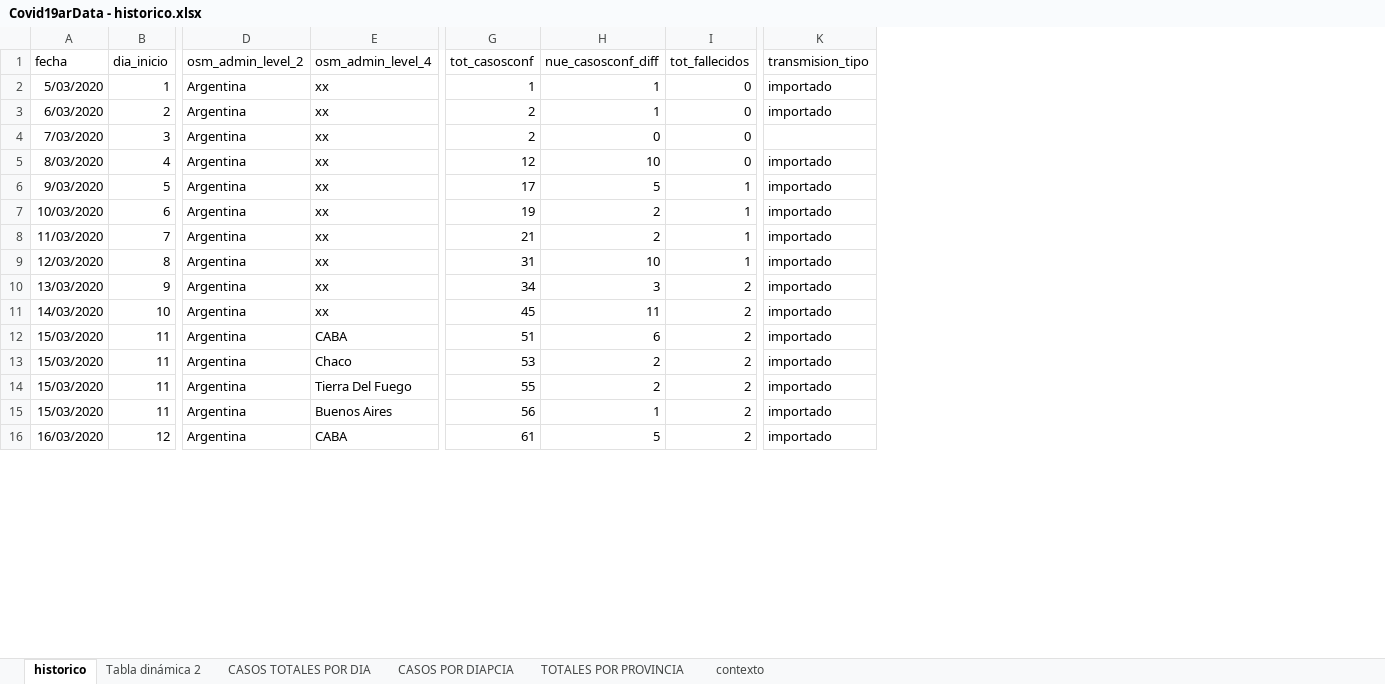
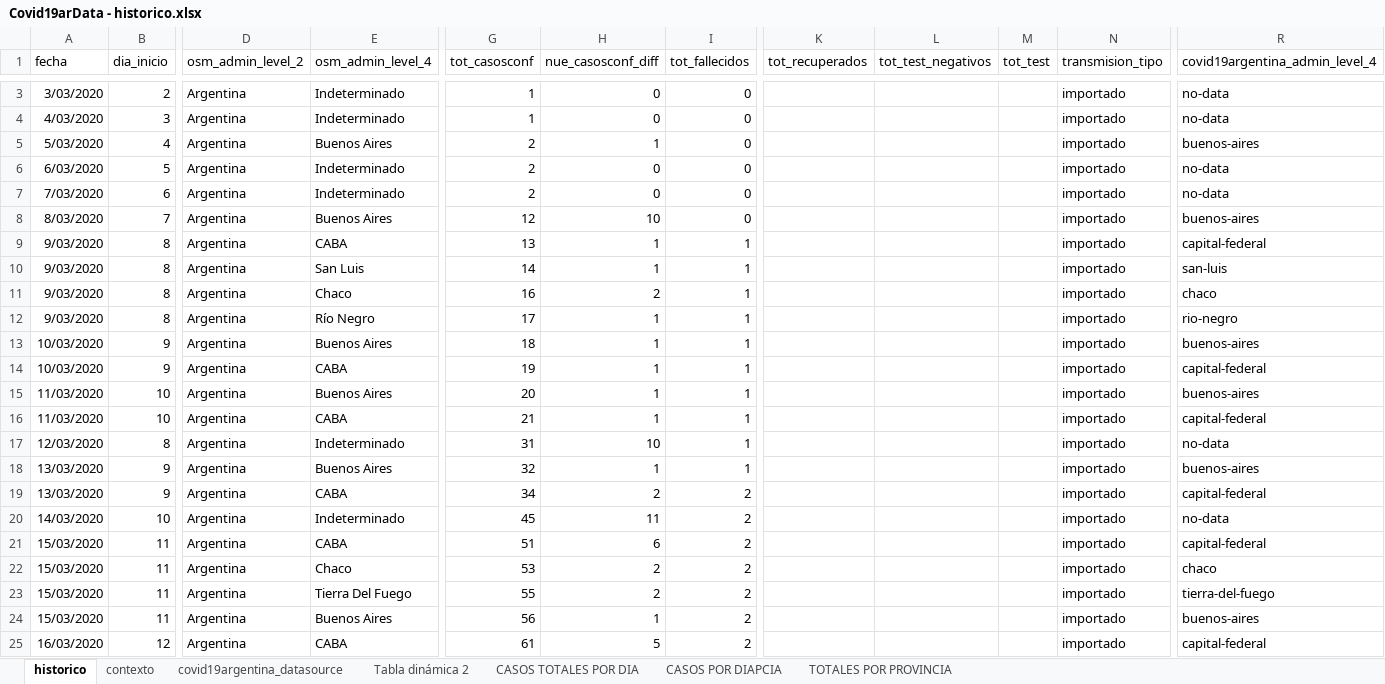
Before and after one commit to SistemasMapache/Covid19arData, an Excel workbook: XLS/Covid19arData - historico.xlsx, sheet historico, drawn as a sheet; only a part is shown, gaps mark what is left out; values as stored, in another font and other column widths than the file's, no borders; charts and pictures not drawn; addresses are those after the commit; rows hold the shown columns only; the diff covers the shown part only; the diff names each change by its address in the sheet, - before the commit and + after, or states it on an @@ line.

```diff
--- a/XLS/Covid19arData - historico.xlsx (sheet historico)
+++ b/XLS/Covid19arData - historico.xlsx (sheet historico)
+sheet tab: covid19argentina_datasource
@@ sheet tab order changed: historico | contexto | covid19argentina_datasource | Tabla dinámica 2 | CASOS TOTALES POR DIA | CASOS POR DIAPCIA | TOTALES POR PROVINCIA @@
+column K (tot_recuperados), empty
+column L (tot_test_negativos), empty
+column M (tot_test), empty
+column R (covid19argentina_admin_level_4), rows 5-9: buenos-aires | no-data | no-data | buenos-aires | capital-federal; row 14: capital-federal; rows 16-17: capital-federal | no-data; rows 19-25: capital-federal | no-data | capital-federal | chaco | tierra-del-fuego | buenos-aires | capital-federal
+row 3: 3/03/2020 | 2 | Argentina | Indeterminado | 1 | 0 | 0 |  |  |  | importado | no-data
+row 4: 4/03/2020 | 3 | Argentina | Indeterminado | 1 | 0 | 0 |  |  |  | importado | no-data
-B5 (dia_inicio): 1
+B5 (dia_inicio): 4
-E5 (osm_admin_level_4): xx
+E5 (osm_admin_level_4): Buenos Aires
-G5 (tot_casosconf): 1
+G5 (tot_casosconf): 2
-B6 (dia_inicio): 2
+B6 (dia_inicio): 5
-E6:E7 (osm_admin_level_4): xx
+E6:E7 (osm_admin_level_4): Indeterminado
-H6 (nue_casosconf_diff): 1
+H6 (nue_casosconf_diff): 0
-B7 (dia_inicio): 3
+B7 (dia_inicio): 6
-N7 (transmision_tipo): (empty)
+N7 (transmision_tipo): importado
-B8 (dia_inicio): 4
+B8 (dia_inicio): 7
-E8 (osm_admin_level_4): xx
+E8 (osm_admin_level_4): Buenos Aires
-B9 (dia_inicio): 5
+B9 (dia_inicio): 8
-E9 (osm_admin_level_4): xx
+E9 (osm_admin_level_4): CABA
-G9 (tot_casosconf): 17
+G9 (tot_casosconf): 13
-H9 (nue_casosconf_diff): 5
+H9 (nue_casosconf_diff): 1
+row 10: 9/03/2020 | 8 | Argentina | San Luis | 14 | 1 | 1 |  |  |  | importado | san-luis
+row 11: 9/03/2020 | 8 | Argentina | Chaco | 16 | 2 | 1 |  |  |  | importado | chaco
+row 12: 9/03/2020 | 8 | Argentina | Río Negro | 17 | 1 | 1 |  |  |  | importado | rio-negro
+row 13: 10/03/2020 | 9 | Argentina | Buenos Aires | 18 | 1 | 1 |  |  |  | importado | buenos-aires
-B14 (dia_inicio): 6
+B14 (dia_inicio): 9
-E14 (osm_admin_level_4): xx
+E14 (osm_admin_level_4): CABA
-H14 (nue_casosconf_diff): 2
+H14 (nue_casosconf_diff): 1
+row 15: 11/03/2020 | 10 | Argentina | Buenos Aires | 20 | 1 | 1 |  |  |  | importado | buenos-aires
-B16 (dia_inicio): 7
+B16 (dia_inicio): 10
-E16 (osm_admin_level_4): xx
+E16 (osm_admin_level_4): CABA
-H16 (nue_casosconf_diff): 2
+H16 (nue_casosconf_diff): 1
-E17 (osm_admin_level_4): xx
+E17 (osm_admin_level_4): Indeterminado
+row 18: 13/03/2020 | 9 | Argentina | Buenos Aires | 32 | 1 | 1 |  |  |  | importado | buenos-aires
-E19 (osm_admin_level_4): xx
+E19 (osm_admin_level_4): CABA
-H19 (nue_casosconf_diff): 3
+H19 (nue_casosconf_diff): 2
-E20 (osm_admin_level_4): xx
+E20 (osm_admin_level_4): Indeterminado
```
Also changed, not shown: 28 added rows and cell formats elsewhere in this sheet, sheet TOTALES POR PROVINCIA, sheet CASOS TOTALES POR DIA, sheet contexto, formulas that keep their value, charts or pictures, 2 other files.
